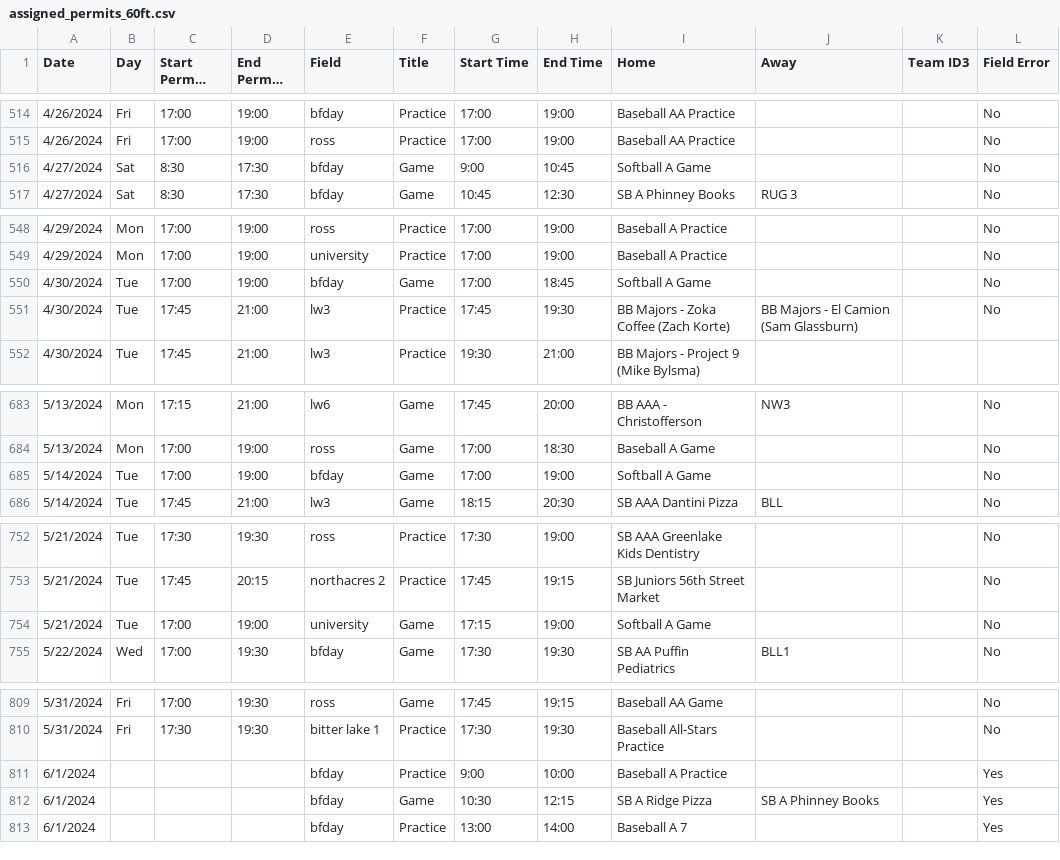
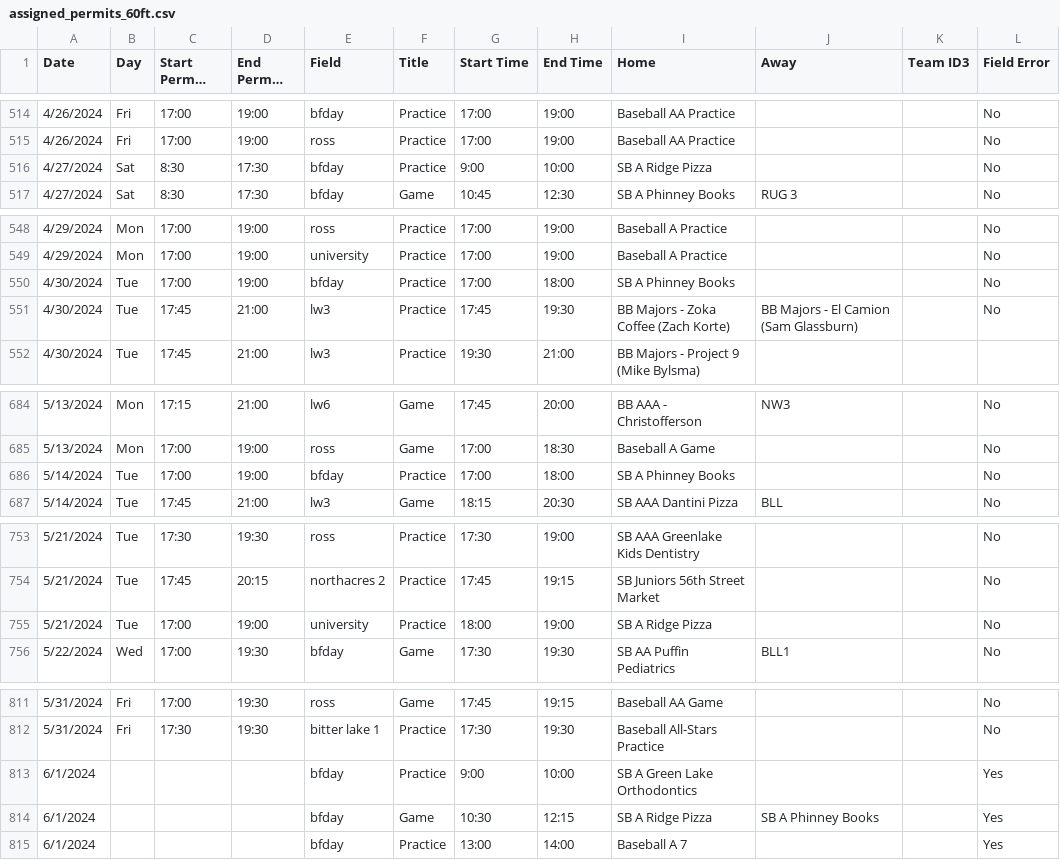
Before and after one commit to ncllball/ncll-schedule, a CSV file: assigned_permits_60ft.csv, drawn as a sheet; only a part is shown, gaps mark what is left out; long unchanged cells end in …; addresses are those after the commit; the diff covers the shown part only; the diff names each change by its address in the sheet, - before the commit and + after, or states it on an @@ line.

```diff
--- a/assigned_permits_60ft.csv
+++ b/assigned_permits_60ft.csv
-F516 (Title): Game
+F516 (Title): Practice
-H516 (End Time): 10:45
+H516 (End Time): 10:00
-I516 (Home): Softball A Game
+I516 (Home): SB A Ridge Pizza
-F550 (Title): Game
+F550 (Title): Practice
-H550 (End Time): 18:45
+H550 (End Time): 18:00
-I550 (Home): Softball A Game
+I550 (Home): SB A Phinney Books
-F686 (Title): Game
+F686 (Title): Practice
-H686 (End Time): 19:00
+H686 (End Time): 18:00
-I686 (Home): Softball A Game
+I686 (Home): SB A Phinney Books
-F755 (Title): Game
+F755 (Title): Practice
-G755 (Start Time): 17:15
+G755 (Start Time): 18:00
-I755 (Home): Softball A Game
+I755 (Home): SB A Ridge Pizza
-I813 (Home): Baseball A Practice
+I813 (Home): SB A Green Lake Orthodontics
```
Also changed, not shown: 3 added rows and 45 edited cells elsewhere in this file.
